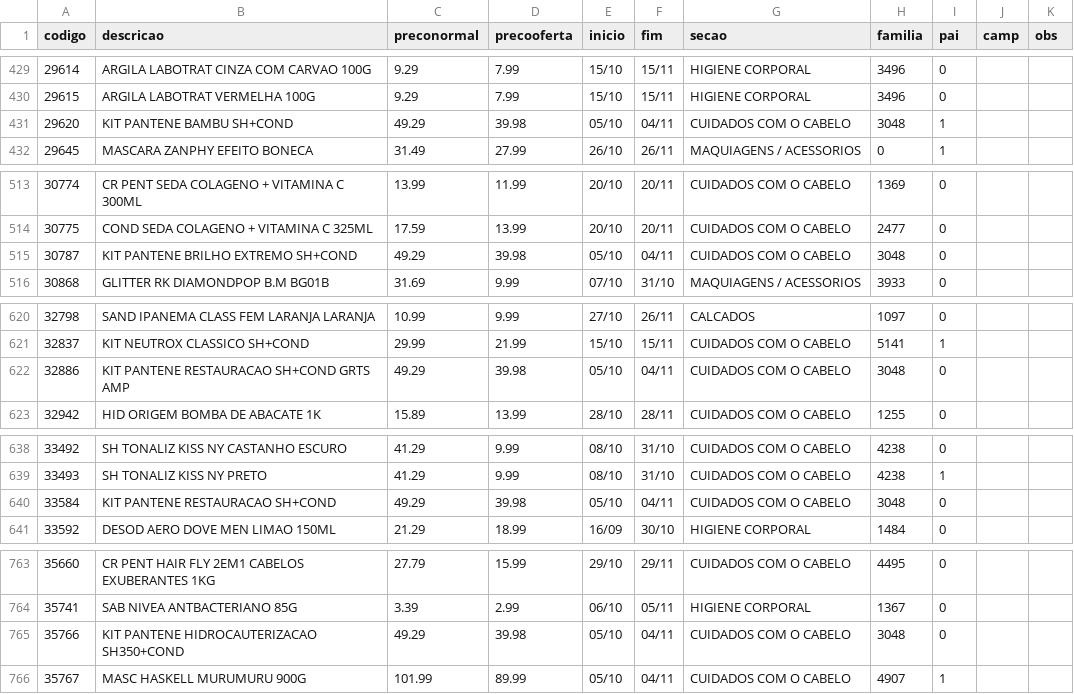
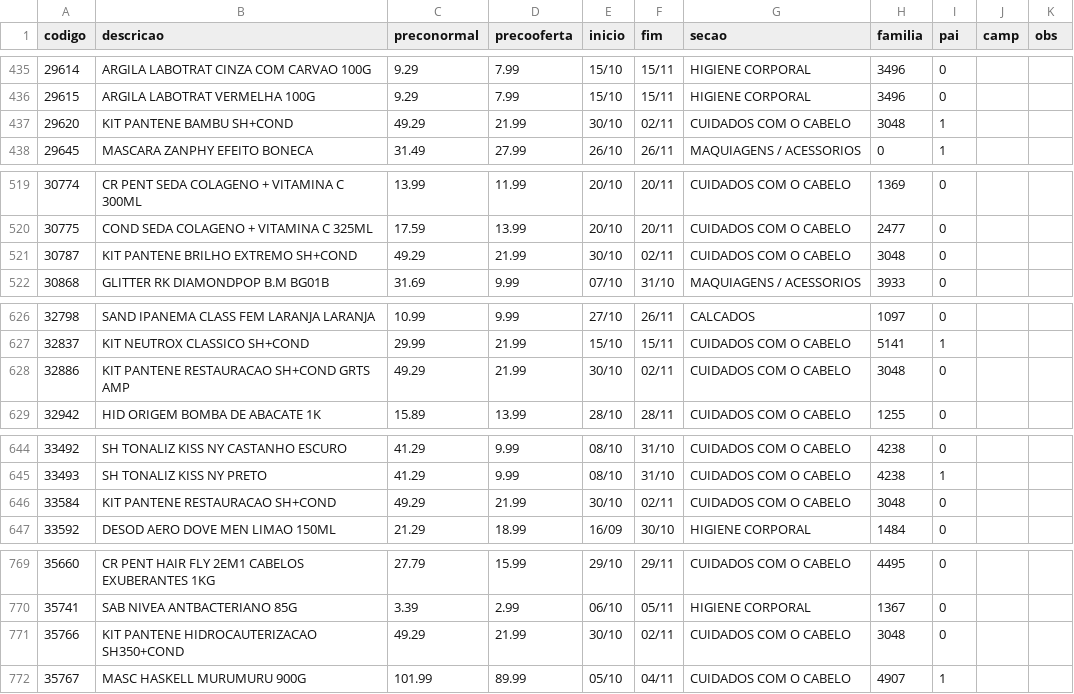
Before and after one commit to luciano504/placas, a CSV file: data/loja4.csv, drawn as a sheet; only a part is shown, gaps mark what is left out; the diff covers the shown part only.

```diff
--- a/data/loja4.csv
+++ b/data/loja4.csv
@@ -430,3 +436,3 @@ codigo,descricao,preconormal,precooferta,inicio,fim,secao,familia,pai,camp,obs
 29615,ARGILA LABOTRAT VERMELHA 100G,9.29,7.99,15/10,15/11,HIGIENE CORPORAL,3496,0,,
-29620,KIT PANTENE BAMBU SH+COND,49.29,39.98,05/10,04/11,CUIDADOS COM O CABELO,3048,1,,
+29620,KIT PANTENE BAMBU SH+COND,49.29,21.99,30/10,02/11,CUIDADOS COM O CABELO,3048,1,,
 29645,MASCARA ZANPHY EFEITO BONECA,31.49,27.99,26/10,26/11,MAQUIAGENS / ACESSORIOS,0,1,,
@@ -514,3 +520,3 @@ codigo,descricao,preconormal,precooferta,inicio,fim,secao,familia,pai,camp,obs
 30775,COND SEDA COLAGENO + VITAMINA C 325ML,17.59,13.99,20/10,20/11,CUIDADOS COM O CABELO,2477,0,,
-30787,KIT PANTENE BRILHO EXTREMO SH+COND,49.29,39.98,05/10,04/11,CUIDADOS COM O CABELO,3048,0,,
+30787,KIT PANTENE BRILHO EXTREMO SH+COND,49.29,21.99,30/10,02/11,CUIDADOS COM O CABELO,3048,0,,
 30868,GLITTER RK DIAMONDPOP B.M BG01B,31.69,9.99,07/10,31/10,MAQUIAGENS / ACESSORIOS,3933,0,,
@@ -621,3 +627,3 @@ codigo,descricao,preconormal,precooferta,inicio,fim,secao,familia,pai,camp,obs
 32837,KIT NEUTROX CLASSICO SH+COND,29.99,21.99,15/10,15/11,CUIDADOS COM O CABELO,5141,1,,
-32886,KIT PANTENE RESTAURACAO SH+COND GRTS AMP,49.29,39.98,05/10,04/11,CUIDADOS COM O CABELO,3048,0,,
+32886,KIT PANTENE RESTAURACAO SH+COND GRTS AMP,49.29,21.99,30/10,02/11,CUIDADOS COM O CABELO,3048,0,,
 32942,HID ORIGEM BOMBA DE ABACATE 1K,15.89,13.99,28/10,28/11,CUIDADOS COM O CABELO,1255,0,,
@@ -639,3 +645,3 @@ codigo,descricao,preconormal,precooferta,inicio,fim,secao,familia,pai,camp,obs
 33493,SH TONALIZ KISS NY PRETO,41.29,9.99,08/10,31/10,CUIDADOS COM O CABELO,4238,1,,
-33584,KIT PANTENE RESTAURACAO SH+COND,49.29,39.98,05/10,04/11,CUIDADOS COM O CABELO,3048,0,,
+33584,KIT PANTENE RESTAURACAO SH+COND,49.29,21.99,30/10,02/11,CUIDADOS COM O CABELO,3048,0,,
 33592,DESOD AERO DOVE MEN LIMAO 150ML,21.29,18.99,16/09,30/10,HIGIENE CORPORAL,1484,0,,
@@ -764,3 +770,3 @@ codigo,descricao,preconormal,precooferta,inicio,fim,secao,familia,pai,camp,obs
 35741,SAB NIVEA ANTBACTERIANO  85G,3.39,2.99,06/10,05/11,HIGIENE CORPORAL,1367,0,,
-35766,KIT PANTENE HIDROCAUTERIZACAO SH350+COND,49.29,39.98,05/10,04/11,CUIDADOS COM O CABELO,3048,0,,
+35766,KIT PANTENE HIDROCAUTERIZACAO SH350+COND,49.29,21.99,30/10,02/11,CUIDADOS COM O CABELO,3048,0,,
 35767,MASC HASKELL MURUMURU 900G,101.99,89.99,05/10,04/11,CUIDADOS COM O CABELO,4907,1,,
```
Also changed, not shown: 8 added rows, 2 removed rows and 51 edited cells elsewhere in this file, data/loja2.csv, data/loja3.csv, 6 other files.
